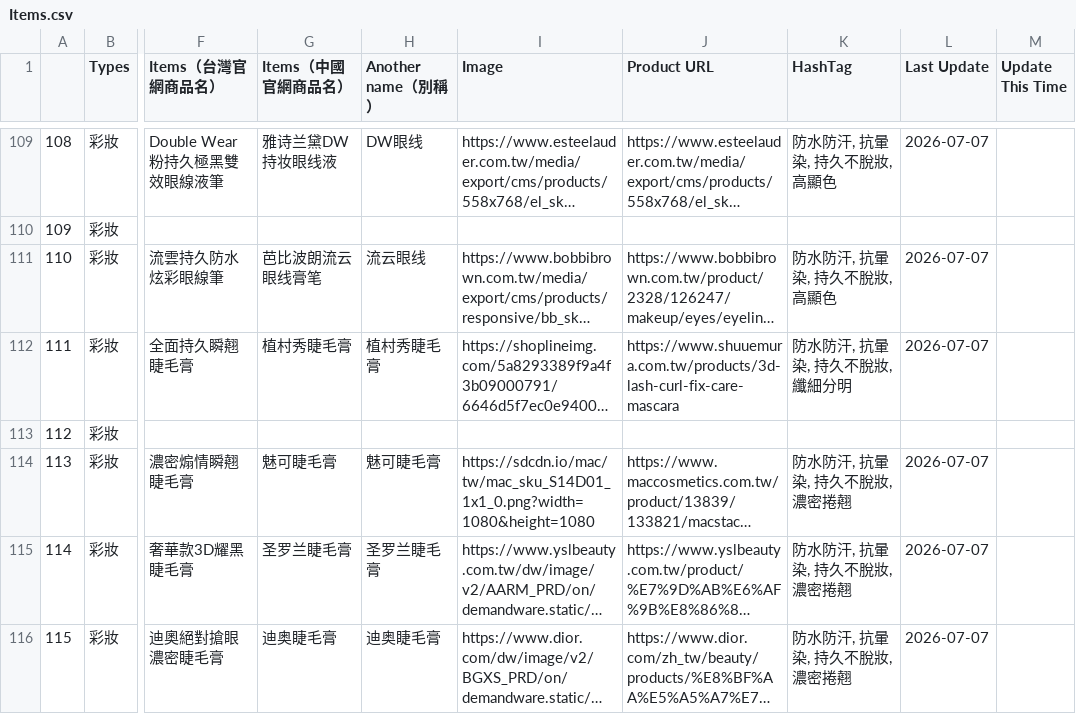
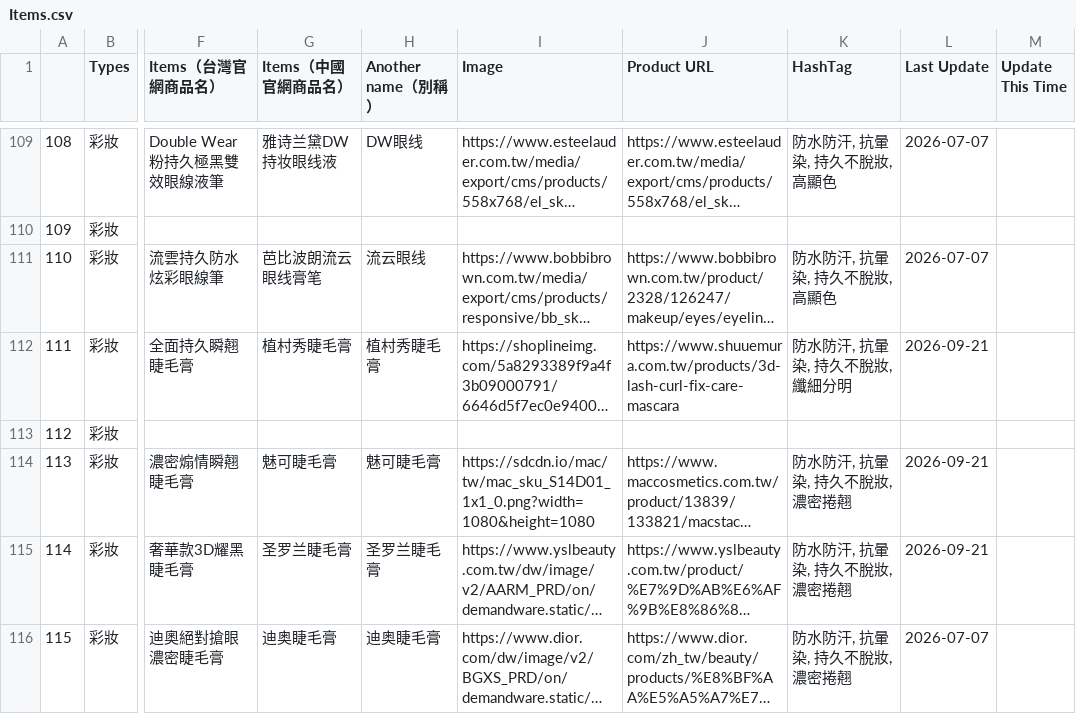
Before and after one commit to eugeneyu-dotcom/theglowmakeup, a CSV file: csv/Items.csv, drawn as a sheet; only a part is shown, gaps mark what is left out; long unchanged cells end in …; the diff covers the shown part only; the diff names each change by its address in the sheet, - before the commit and + after, or states it on an @@ line.

```diff
--- a/csv/Items.csv
+++ b/csv/Items.csv
-L112 (Last Update): 2026-07-07
+L112 (Last Update): 2026-09-21
-L114:L115 (Last Update): 2026-07-07
+L114:L115 (Last Update): 2026-09-21
```
Also changed, not shown: 4 added rows and 18 edited cells elsewhere in this file, csv/AI_Scores.csv, 12 other files.
